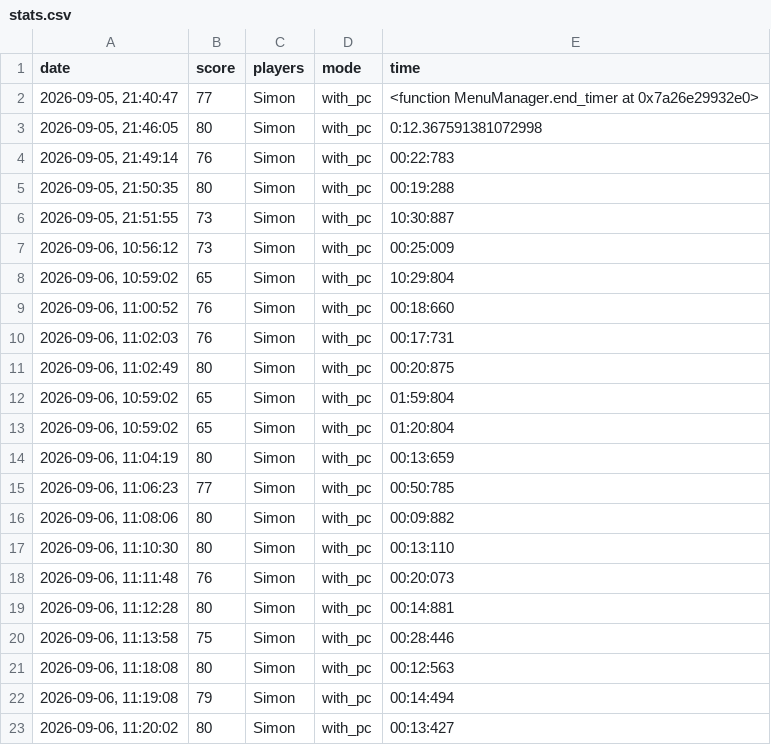
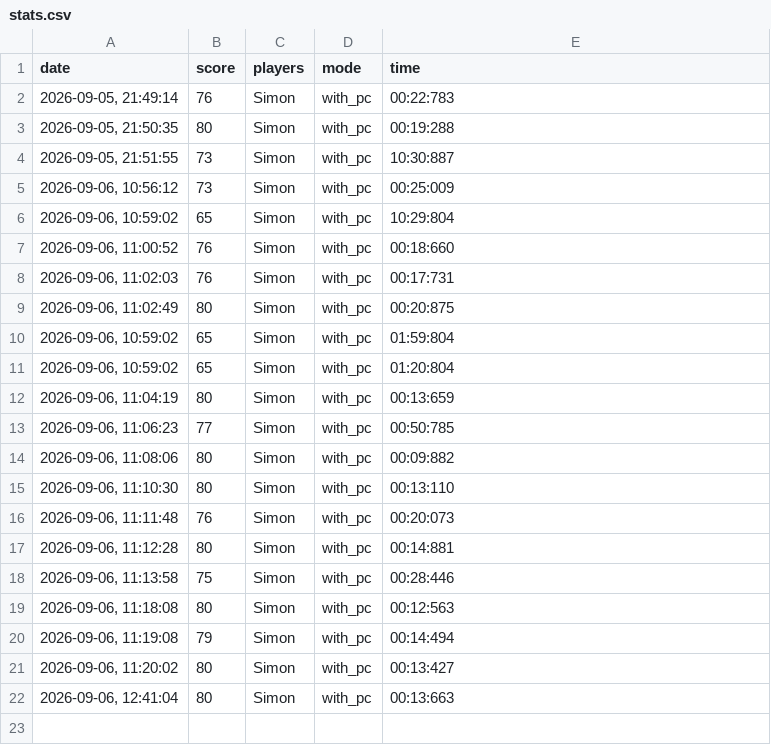
Before and after one commit to Zimon64/TheGame, a CSV file: THE_GAME/stats.csv, drawn as a sheet.

```diff
--- a/THE_GAME/stats.csv
+++ b/THE_GAME/stats.csv
@@ -1,4 +1,2 @@
 date,score,players,mode,time
-"2026-09-05, 21:40:47",77,Simon,with_pc,<function MenuManager.end_timer at 0x7a26e29932e0>
-"2026-09-05, 21:46:05",80,Simon,with_pc,0:12.367591381072998
 "2026-09-05, 21:49:14",76,Simon,with_pc,00:22:783
@@ -23 +21,2 @@ date,score,players,mode,time
 "2026-09-06, 11:20:02",80,Simon,with_pc,00:13:427
+"2026-09-06, 12:41:04",80,Simon,with_pc,00:13:663
```
Also changed, not shown: 4 other files.
